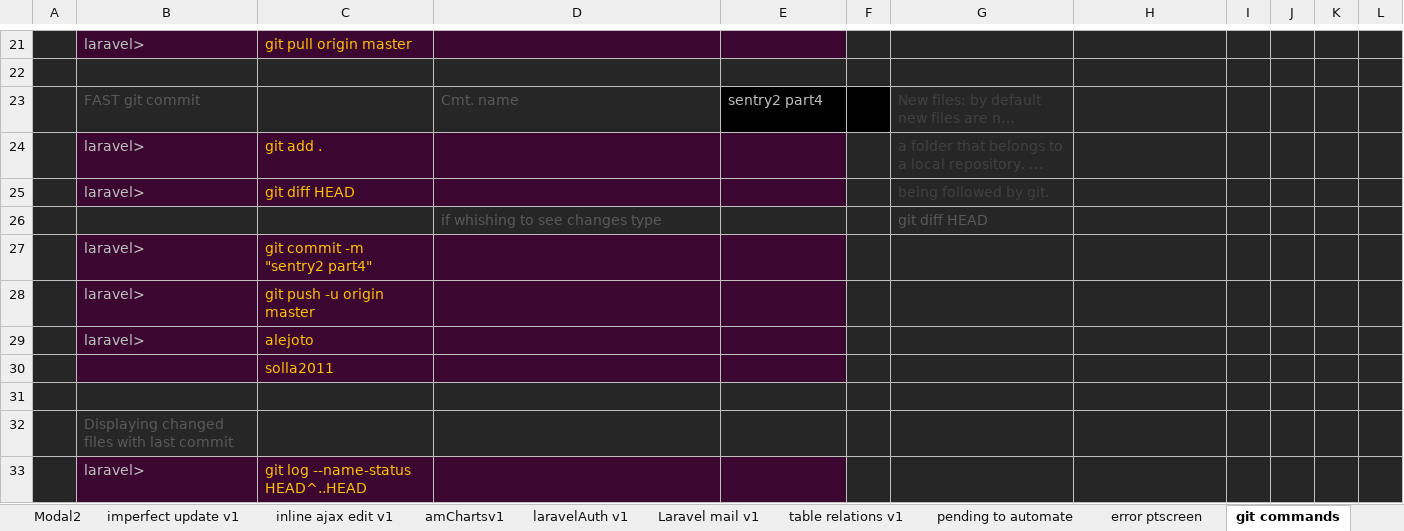
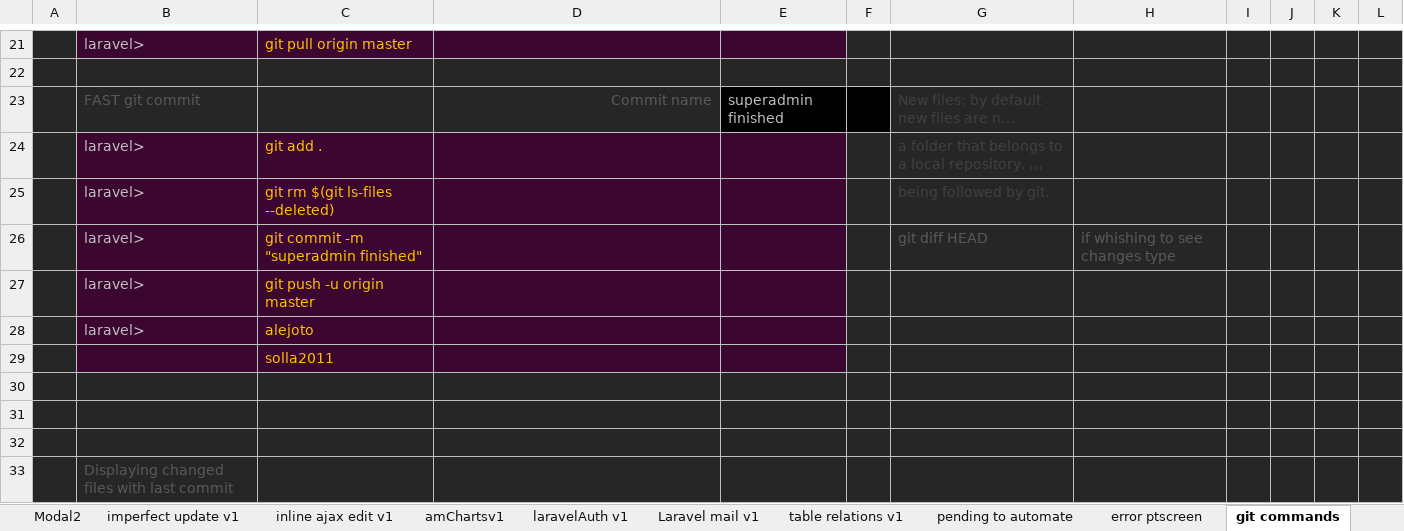
Before and after one commit to alejoto/edry2, an Excel workbook: public/support docs/Laravel DRY v4.xlsx, sheet git commands, drawn as a sheet; only a part is shown, gaps mark what is left out; the shorter side is filled out with more unchanged rows; long unchanged cells end in …; values as stored, in another font and other column widths than the file's, no borders; charts and pictures not drawn; removed rows and columns are numbered as before the commit, all else as after; the diff names each change by its address in the sheet, - before the commit and + after, or states it on an @@ line.

```diff
--- a/public/support docs/Laravel DRY v4.xlsx (sheet git commands)
+++ b/public/support docs/Laravel DRY v4.xlsx (sheet git commands)
-D23: Cmt. name
+D23: Commit name
-D23 alignment: left
+D23 alignment: right
-E23: sentry2 part4
+E23: superadmin finished
-C25: git diff HEAD
+C25: git rm $(git ls-files --deleted)
-row 26:  |  |  | if whishing to see changes type |  |  | git diff HEAD
-row 27:  | laravel> | git commit -m "sentry2 part4"
+row 26:  | laravel> | git commit -m "superadmin finished" |  |  |  | git diff HEAD | if whishing to see changes type
+row 30: (empty)
+row 31: (empty)
```
Also changed, not shown: sheet tables and models, sheet query automation v1, sheet view controllers, sheet Start project, sheet Laravel mail v1, sheet Index, 1 more sheet, hidden cells, charts or pictures, 3 other files.
